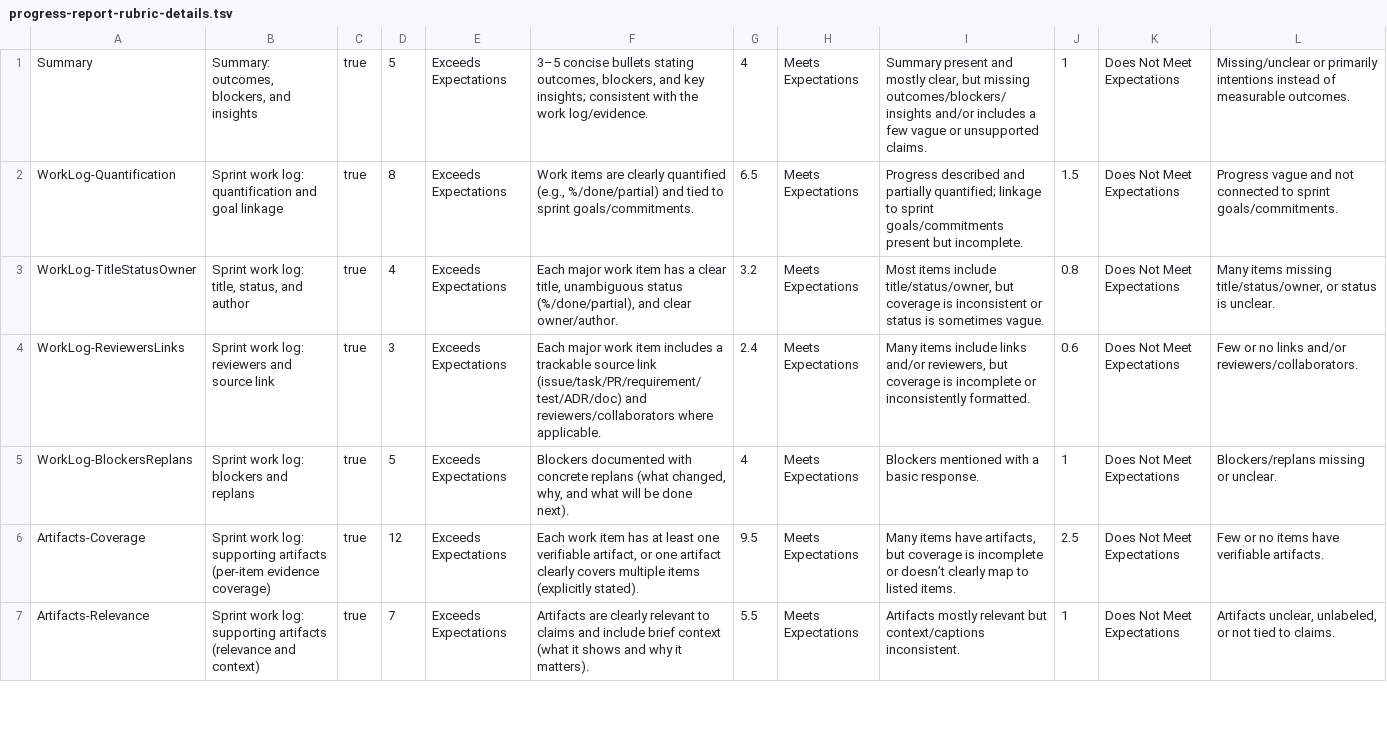
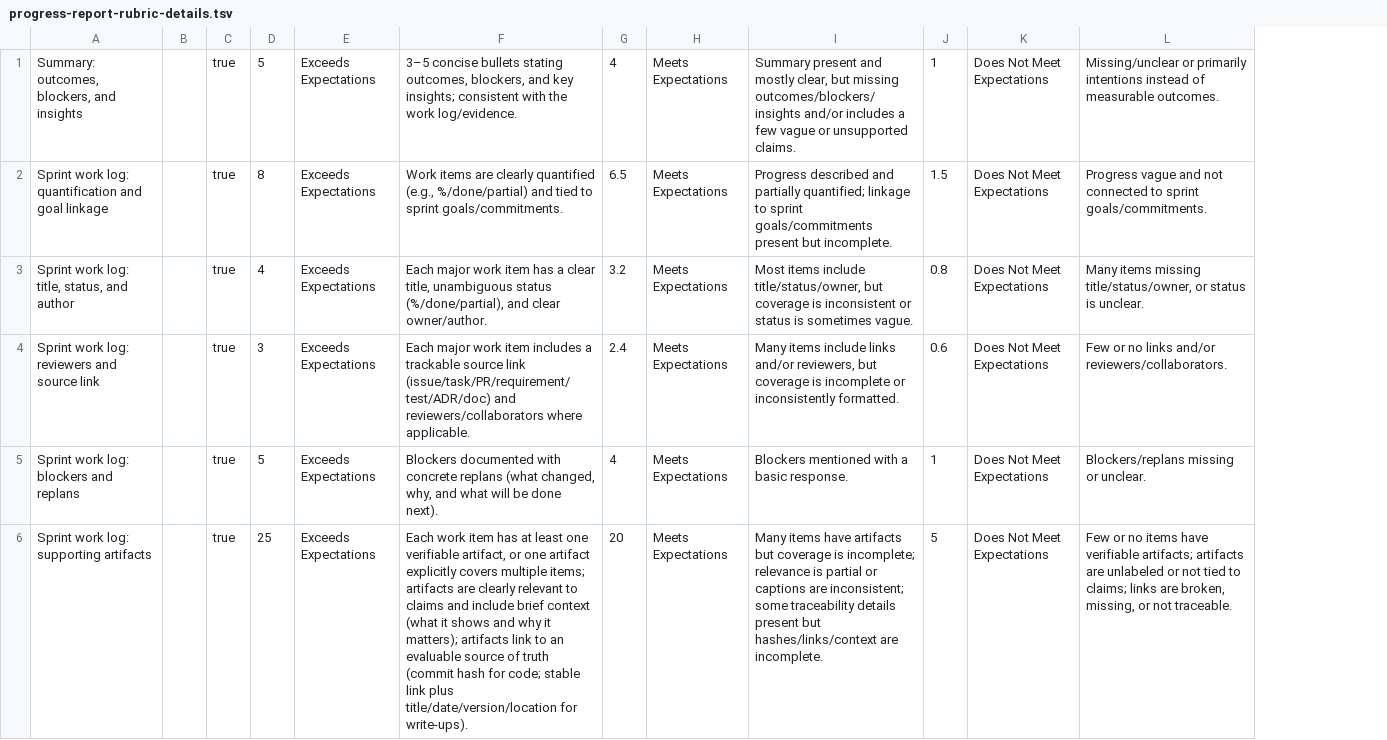
Before and after one commit to adulbrich/cs-capstone-handbook, a TSV file: canvas/assignments/progress-report/progress-report-rubric-details.tsv, drawn as a sheet; only a part is shown; removed rows and columns are numbered as before the commit, all else as after; the diff covers the shown part only; the diff names each change by its address in the sheet, - before the commit and + after, or states it on an @@ line.

Commit message:
updated progress report rubric + wrote sprint release assignment and rubrics

```diff
--- a/canvas/assignments/progress-report/progress-report-rubric-details.tsv
+++ b/canvas/assignments/progress-report/progress-report-rubric-details.tsv
-column A, rows 1-6: Summary | WorkLog-Quantification | WorkLog-TitleStatusOwner | WorkLog-ReviewersLinks | WorkLog-BlockersReplans | Artifacts-Coverage
+column B, empty
-A6: …supporting artifacts (per-item evidence coverage)
+A6: …supporting artifacts
-D6: 12
+D6: 25
-F6: …one artifact clearly covers multiple items (explicitly stated).
+F6: …one artifact explicitly covers multiple items; artifacts are clearly relevant to claims and include brief context (what it shows and why it matters); artifacts link to an evaluable source of truth (commit hash for code; stable link plus title/date/version/location for write-ups).
-G6: 9.5
+G6: 20
-I6: …items have artifacts, but coverage is incomplete or doesn’t clearly map to listed items.
+I6: …items have artifacts but coverage is incomplete; relevance is partial or captions are inconsistent; some traceability details present but hashes/links/context are incomplete.
-J6: 2.5
+J6: 5
-L6: …have verifiable artifacts.
+L6: …have verifiable artifacts; artifacts are unlabeled or not tied to claims; links are broken, missing, or not traceable.
-row 7: Artifacts-Relevance | Sprint work log: supporting artifacts (relevance and context) | true | 7 | Exceeds Expectations | Artifacts are clearly relevant to claims and include brief context (what it shows and why it matters). | 5.5 | Meets Expectations | Artifacts mostly relevant but context/captions inconsistent. | 1 | Does Not Meet Expectations | Artifacts unclear, unlabeled, or not tied to claims.
```
Also changed, not shown: 1 removed row and 2 edited cells elsewhere in this file, 4 other files.
